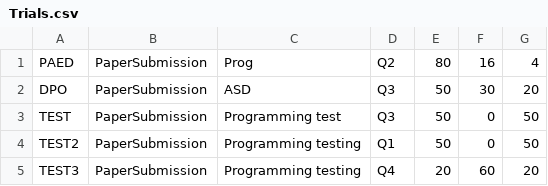
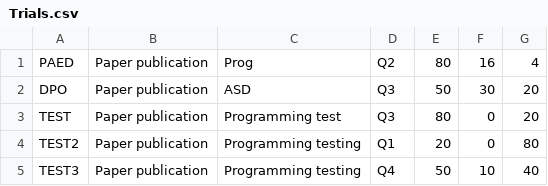
Before and after one commit to JoaquinBN/DPO_ProjectS1, a CSV file: files/Trials.csv, drawn as a sheet.

```diff
--- a/files/Trials.csv
+++ b/files/Trials.csv
@@ -1,5 +1,5 @@
-PAED,PaperSubmission,Prog,Q2,80,16,4
-DPO,PaperSubmission,ASD,Q3,50,30,20
-TEST,PaperSubmission,Programming test,Q3,50,0,50
-TEST2,PaperSubmission,Programming testing,Q1,50,0,50
-TEST3,PaperSubmission,Programming testing,Q4,20,60,20
+PAED,Paper publication,Prog,Q2,80,16,4
+DPO,Paper publication,ASD,Q3,50,30,20
+TEST,Paper publication,Programming test,Q3,80,0,20
+TEST2,Paper publication,Programming testing,Q1,20,0,80
+TEST3,Paper publication,Programming testing,Q4,50,10,40
```
Also changed, not shown: 29 other files.
